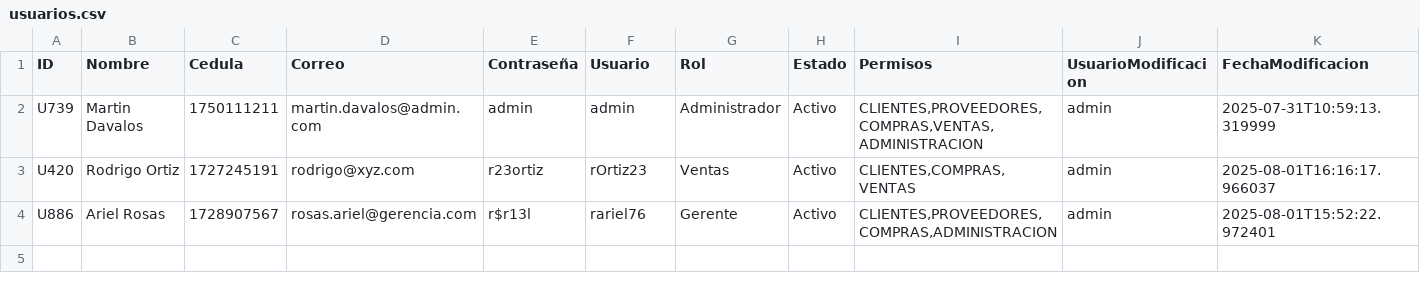
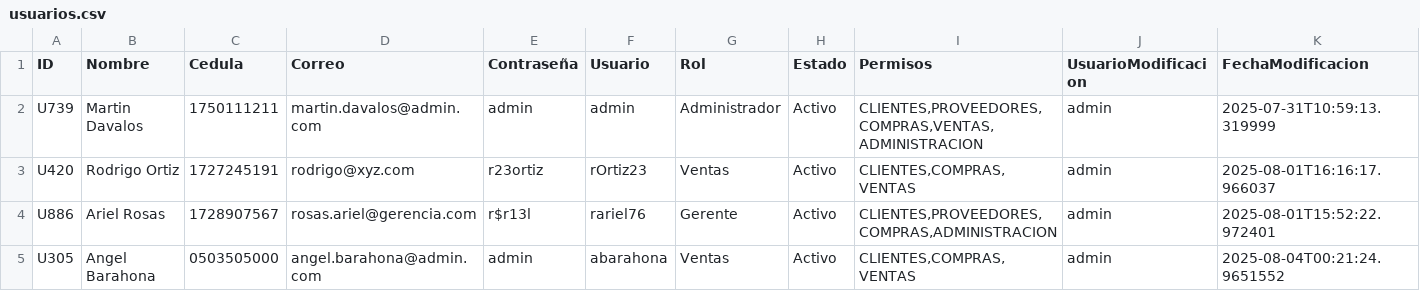
Before and after one commit to AlexanderRosas/SGEF_PetalEX_V_09, a CSV file: data/usuarios.csv, drawn as a sheet; the diff names each change by its address in the sheet, - before the commit and + after, or states it on an @@ line.

Commit message:
csv

```diff
--- a/data/usuarios.csv
+++ b/data/usuarios.csv
+row 5: U305 | Angel Barahona | 0503505000 | angel.barahona@admin.com | admin | abarahona | Ventas | Activo | CLIENTES,COMPRAS,VENTAS | admin | 2025-08-04T00:21:24.9651552
```
